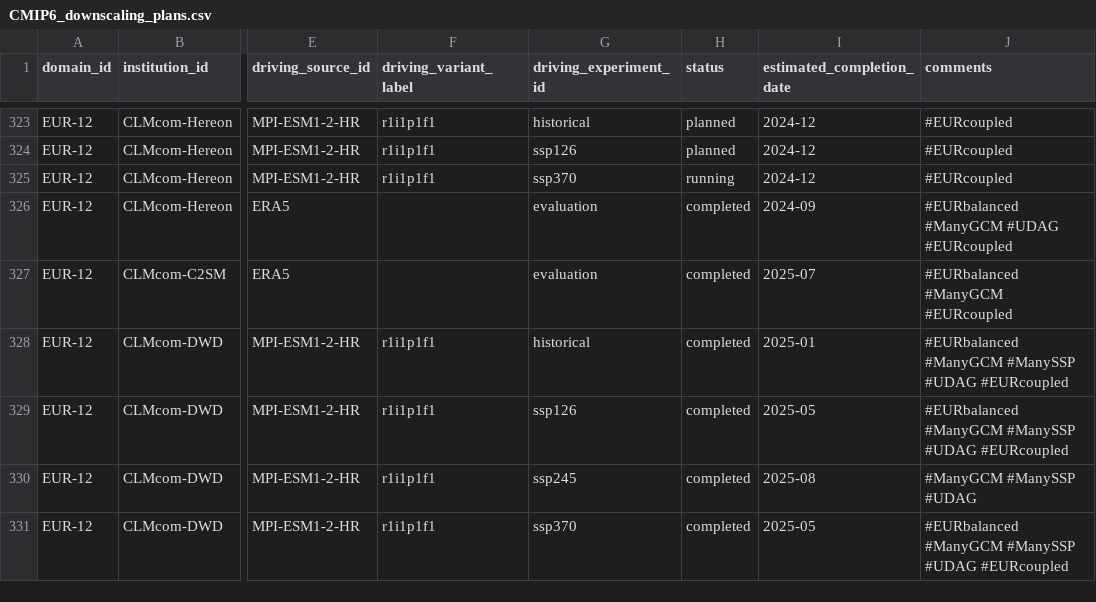
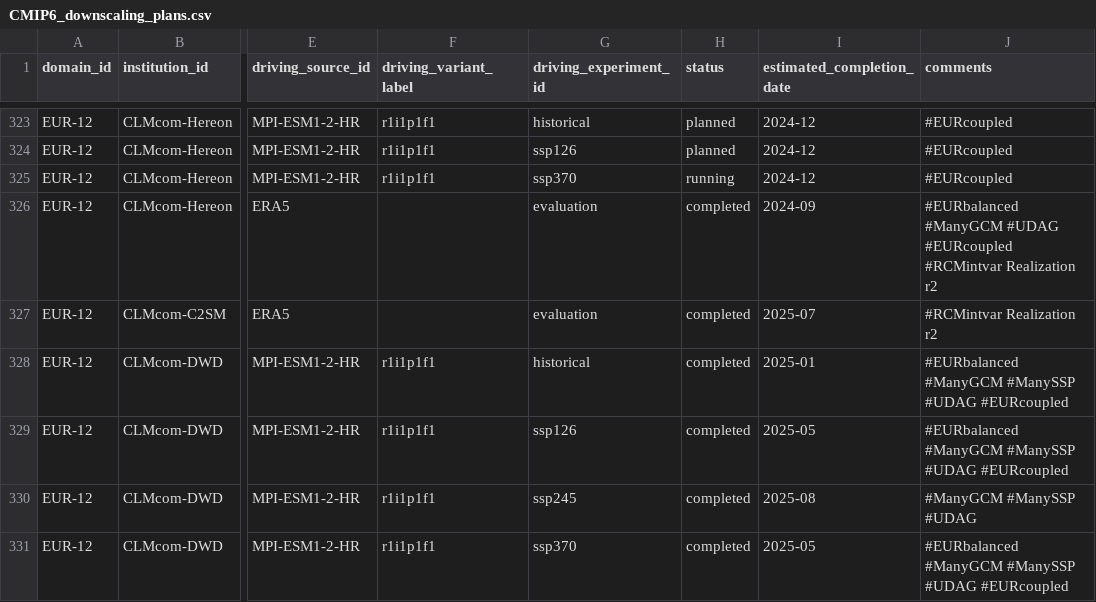
Before and after one commit to WCRP-CORDEX/simulation-status, a CSV file: CMIP6_downscaling_plans.csv, drawn as a sheet; only a part is shown, gaps mark what is left out; the diff names each change by its address in the sheet, - before the commit and + after, or states it on an @@ line.

Commit message:
Add RCMintvar experiment for ICON

```diff
--- a/CMIP6_downscaling_plans.csv
+++ b/CMIP6_downscaling_plans.csv
-J326 (comments): …#UDAG #EURcoupled
+J326 (comments): …#UDAG #EURcoupled #RCMintvar Realization r2
-J327 (comments): #EURbalanced #ManyGCM #EURcoupled
+J327 (comments): #RCMintvar Realization r2
```
